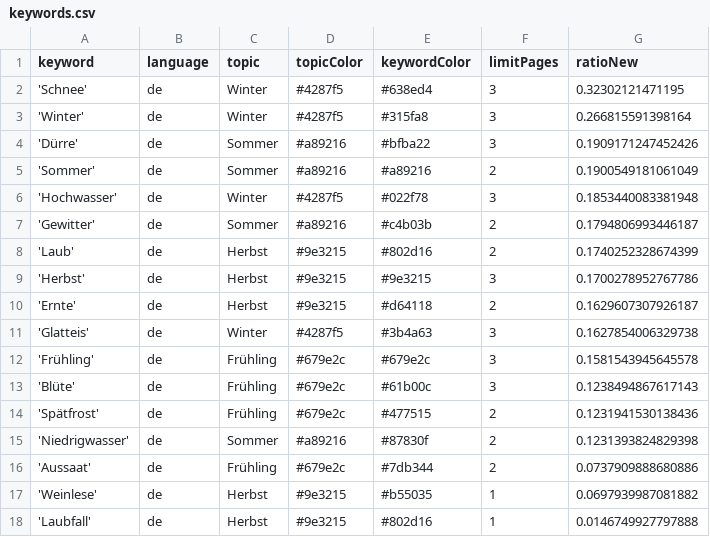
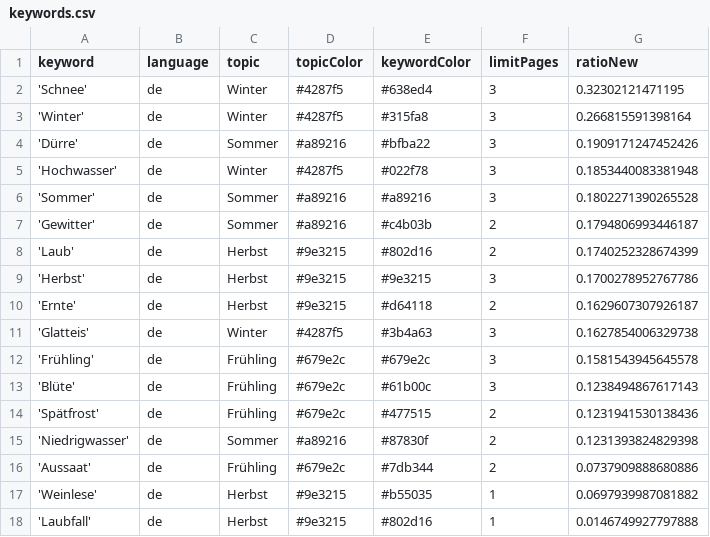
Before and after one commit to tlais147-physgeo01/snowIceIsComing, a CSV file: keywords.csv, drawn as a sheet.

```diff
--- a/keywords.csv
+++ b/keywords.csv
@@ -4,4 +4,4 @@ keyword,language,topic,topicColor,keywordColor,limitPages,ratioNew
 'Dürre',de,Sommer,#a89216,#bfba22,3,0.1909171247452426
-'Sommer',de,Sommer,#a89216,#a89216,2,0.1900549181061049
 'Hochwasser',de,Winter,#4287f5,#022f78,3,0.1853440083381948
+'Sommer',de,Sommer,#a89216,#a89216,3,0.1802271390265528
 'Gewitter',de,Sommer,#a89216,#c4b03b,2,0.1794806993446187
```
Also changed, not shown: csv/news_2023_11.csv, csv/news_2023_12.csv.
